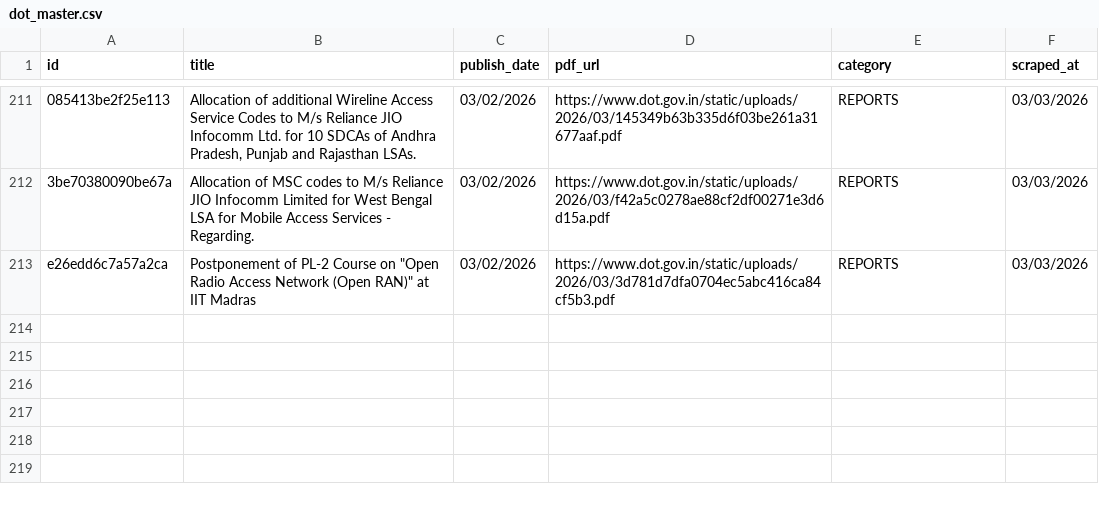
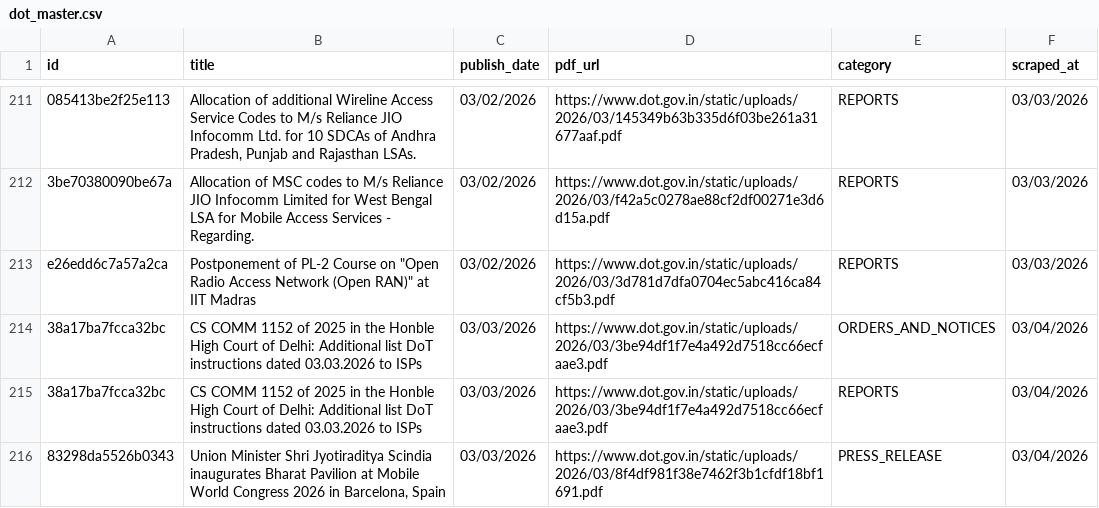
Before and after one commit to Legaltech-TL/trilegal-regulatory-updates, a CSV file: dot/dot_master.csv, drawn as a sheet; only a part is shown, gaps mark what is left out; the diff names each change by its address in the sheet, - before the commit and + after, or states it on an @@ line.

```diff
--- a/dot/dot_master.csv
+++ b/dot/dot_master.csv
+row 214: 38a17ba7fcca32bc | CS COMM 1152 of 2025 in the Honble High Court of Delhi: Additional list DoT instructions dated 03.03.2026 to ISPs | 03/03/2026 | https://www.dot.gov.in/static/uploads/2026/03/3be94df1f7e4a492d7518cc66ecfaae3.pdf | ORDERS_AND_NOTICES | 03/04/2026
+row 215: 38a17ba7fcca32bc | CS COMM 1152 of 2025 in the Honble High Court of Delhi: Additional list DoT instructions dated 03.03.2026 to ISPs | 03/03/2026 | https://www.dot.gov.in/static/uploads/2026/03/3be94df1f7e4a492d7518cc66ecfaae3.pdf | REPORTS | 03/04/2026
+row 216: 83298da5526b0343 | Union Minister Shri Jyotiraditya Scindia inaugurates Bharat Pavilion at Mobile World Congress 2026 in Barcelona, Spain | 03/03/2026 | https://www.dot.gov.in/static/uploads/2026/03/8f4df981f38e7462f3b1cfdf18bf1691.pdf | PRESS_RELEASE | 03/04/2026
```
Also changed, not shown: 1 other file.
